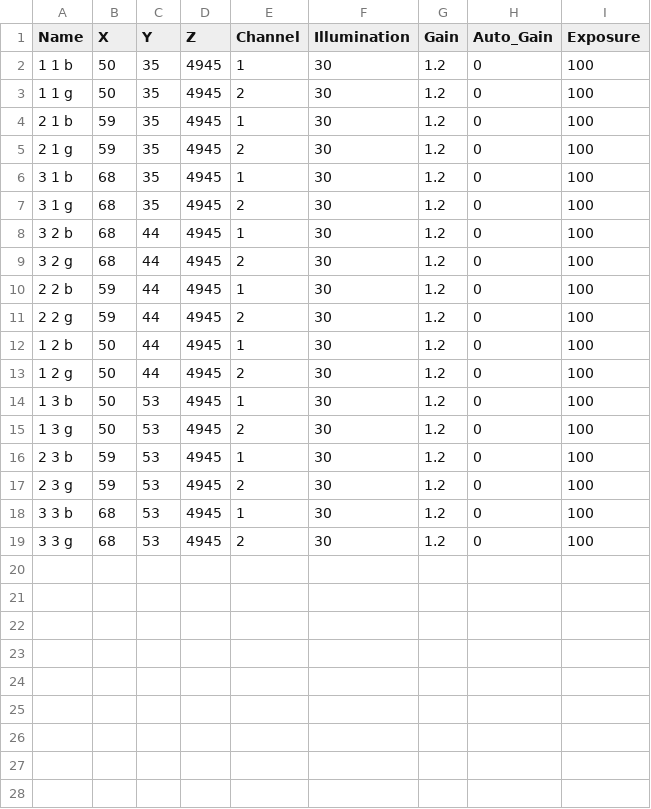
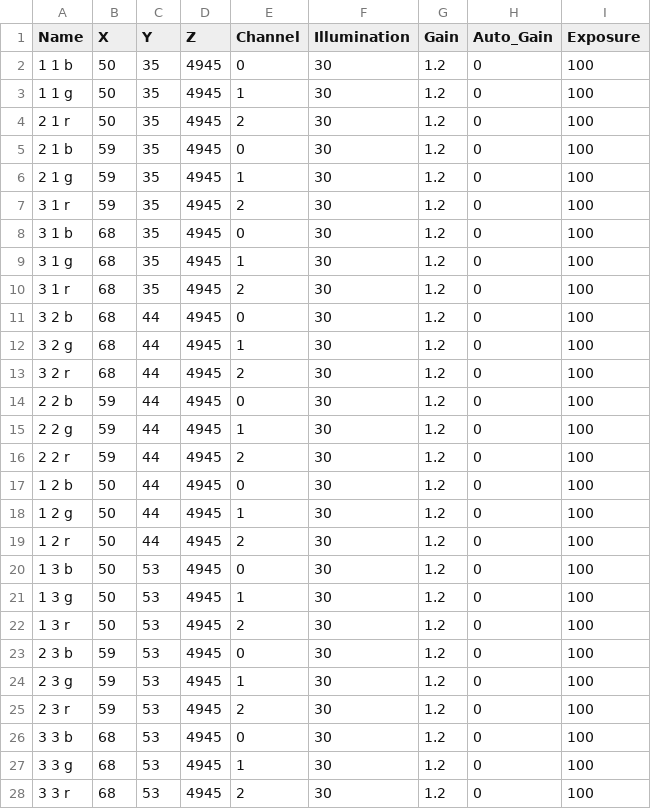
Before and after one commit to EtalumaSupport/LumaViewPro, a CSV file: data/example_protocol.csv, drawn as a sheet.

Commit message:
protocol now waits for camera to catch up

```diff
--- a/data/example_protocol.csv
+++ b/data/example_protocol.csv
@@ -1,19 +1,28 @@
 Name,X,Y,Z,Channel,Illumination,Gain,Auto_Gain,Exposure
-1 1 b,50,35,4945,1,30,1.2,0,100
-1 1 g,50,35,4945,2,30,1.2,0,100
-2 1 b,59,35,4945,1,30,1.2,0,100
-2 1 g,59,35,4945,2,30,1.2,0,100
-3 1 b,68,35,4945,1,30,1.2,0,100
-3 1 g,68,35,4945,2,30,1.2,0,100
-3 2 b,68,44,4945,1,30,1.2,0,100
-3 2 g,68,44,4945,2,30,1.2,0,100
-2 2 b,59,44,4945,1,30,1.2,0,100
-2 2 g,59,44,4945,2,30,1.2,0,100
-1 2 b,50,44,4945,1,30,1.2,0,100
-1 2 g,50,44,4945,2,30,1.2,0,100
-1 3 b,50,53,4945,1,30,1.2,0,100
-1 3 g,50,53,4945,2,30,1.2,0,100
-2 3 b,59,53,4945,1,30,1.2,0,100
-2 3 g,59,53,4945,2,30,1.2,0,100
-3 3 b,68,53,4945,1,30,1.2,0,100
-3 3 g,68,53,4945,2,30,1.2,0,100
+1 1 b,50,35,4945,0,30,1.2,0,100
+1 1 g,50,35,4945,1,30,1.2,0,100
+2 1 r,50,35,4945,2,30,1.2,0,100
+2 1 b,59,35,4945,0,30,1.2,0,100
+2 1 g,59,35,4945,1,30,1.2,0,100
+3 1 r,59,35,4945,2,30,1.2,0,100
+3 1 b,68,35,4945,0,30,1.2,0,100
+3 1 g,68,35,4945,1,30,1.2,0,100
+3 1 r,68,35,4945,2,30,1.2,0,100
+3 2 b,68,44,4945,0,30,1.2,0,100
+3 2 g,68,44,4945,1,30,1.2,0,100
+3 2 r,68,44,4945,2,30,1.2,0,100
+2 2 b,59,44,4945,0,30,1.2,0,100
+2 2 g,59,44,4945,1,30,1.2,0,100
+2 2 r,59,44,4945,2,30,1.2,0,100
+1 2 b,50,44,4945,0,30,1.2,0,100
+1 2 g,50,44,4945,1,30,1.2,0,100
+1 2 r,50,44,4945,2,30,1.2,0,100
+1 3 b,50,53,4945,0,30,1.2,0,100
+1 3 g,50,53,4945,1,30,1.2,0,100
+1 3 r,50,53,4945,2,30,1.2,0,100
+2 3 b,59,53,4945,0,30,1.2,0,100
+2 3 g,59,53,4945,1,30,1.2,0,100
+2 3 r,59,53,4945,2,30,1.2,0,100
+3 3 b,68,53,4945,0,30,1.2,0,100
+3 3 g,68,53,4945,1,30,1.2,0,100
+3 3 r,68,53,4945,2,30,1.2,0,100
```
Also changed, not shown: 2 other files.
